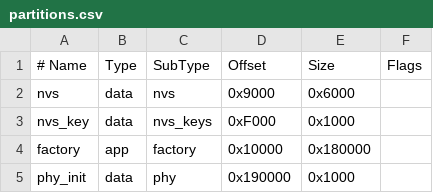
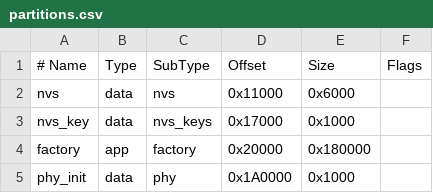
Before and after one commit to antonyo-turco/KnockKnock, a CSV file: edge-hub/partitions.csv, drawn as a sheet.

Commit message:
Fix edge-hub issues

```diff
--- a/edge-hub/partitions.csv
+++ b/edge-hub/partitions.csv
@@ -1,5 +1,5 @@
 # Name,   Type, SubType, Offset,  Size, Flags
-nvs,      data, nvs,     0x9000,  0x6000,
-nvs_key,  data, nvs_keys,0xF000,  0x1000,
-factory,  app,  factory, 0x10000,  0x180000,
-phy_init, data, phy,     0x190000, 0x1000,
+nvs,      data, nvs,     0x11000,  0x6000,
+nvs_key,  data, nvs_keys,0x17000,  0x1000,
+factory,  app,  factory, 0x20000,  0x180000,
+phy_init, data, phy,     0x1A0000, 0x1000,
```
Also changed, not shown: 10 other files.
